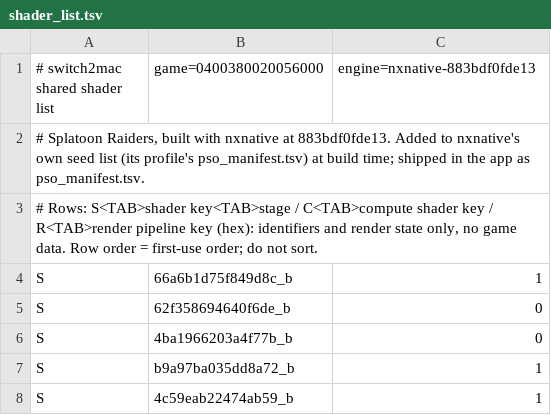
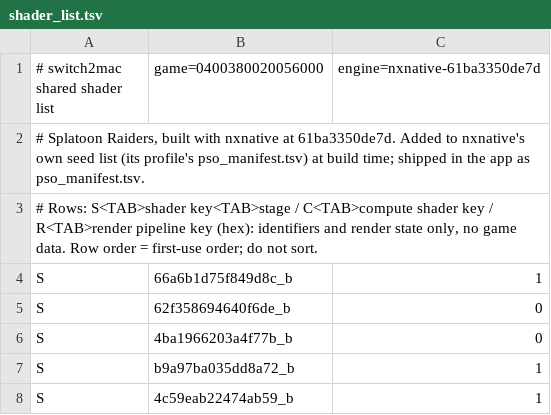
Before and after one commit to IT-Kwj/hermit, a TSV file: games/splatoon-raiders/shader_list.tsv, drawn as a sheet; only a part is shown.

```diff
--- a/games/splatoon-raiders/shader_list.tsv
+++ b/games/splatoon-raiders/shader_list.tsv
@@ -1,3 +1,3 @@
-# switch2mac shared shader list	game=0400380020056000	engine=nxnative-883bdf0fde13
-# Splatoon Raiders, built with nxnative at 883bdf0fde13. Added to nxnative's own seed list (its profile's pso_manifest.tsv) at build time; shipped in the app as pso_manifest.tsv.
+# switch2mac shared shader list	game=0400380020056000	engine=nxnative-61ba3350de7d
+# Splatoon Raiders, built with nxnative at 61ba3350de7d. Added to nxnative's own seed list (its profile's pso_manifest.tsv) at build time; shipped in the app as pso_manifest.tsv.
 # Rows: S<TAB>shader key<TAB>stage / C<TAB>compute shader key / R<TAB>render pipeline key (hex): identifiers and render state only, no game data. Row order = first-use order; do not sort.
```
Also changed, not shown: 2 other files.
